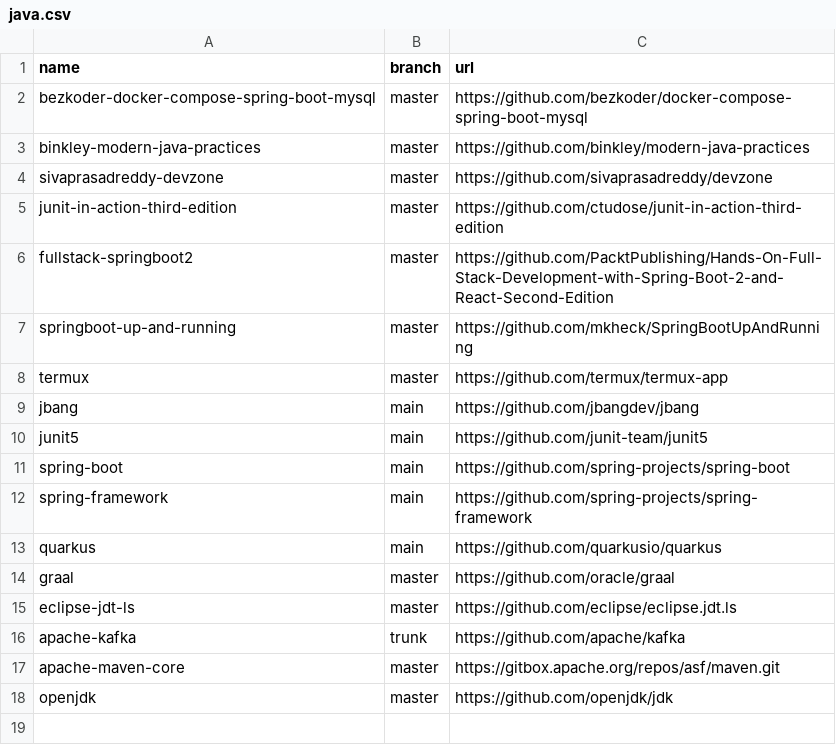
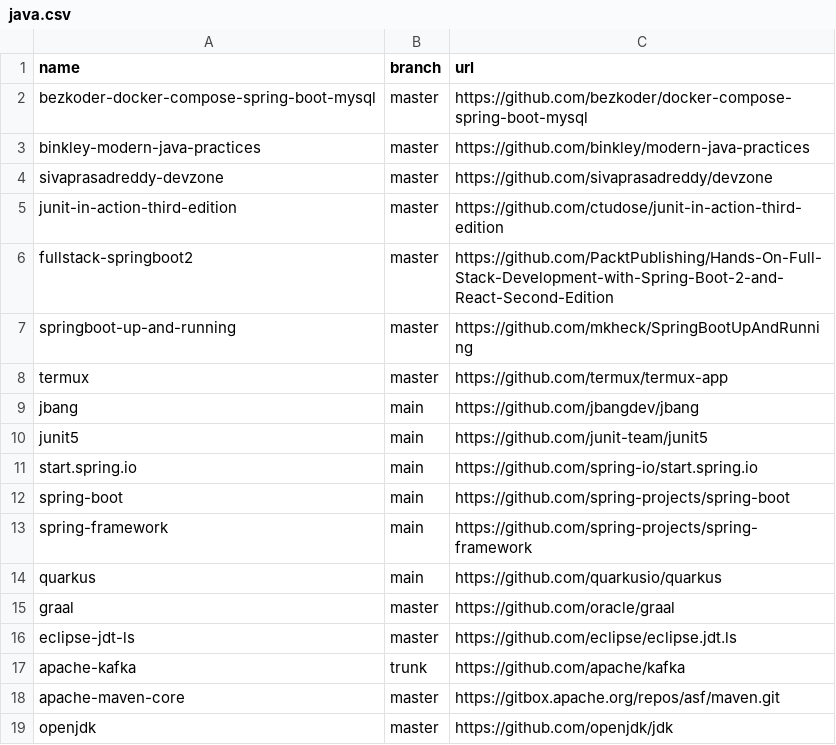
Before and after one commit to easbarba/lar, a CSV file: .config/qas/java.csv, drawn as a sheet.

Commit message:
qas/java: add spring init

```diff
--- a/.config/qas/java.csv
+++ b/.config/qas/java.csv
@@ -10,2 +10,3 @@ jbang,main,https://github.com/jbangdev/jbang
 junit5,main,https://github.com/junit-team/junit5
+start.spring.io,main,https://github.com/spring-io/start.spring.io
 spring-boot,main,https://github.com/spring-projects/spring-boot
```
